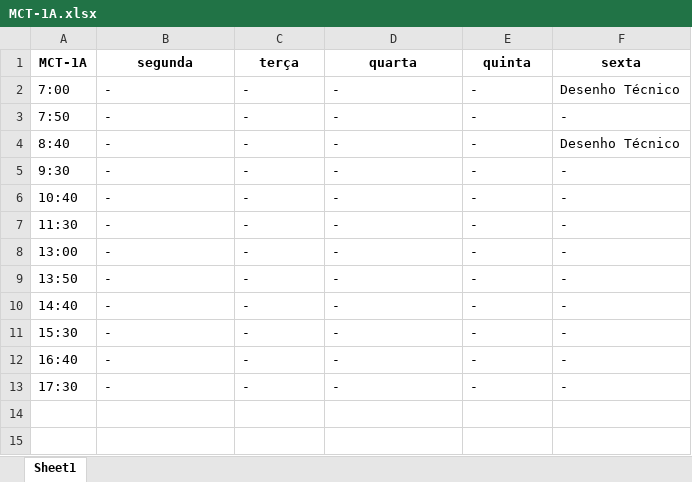
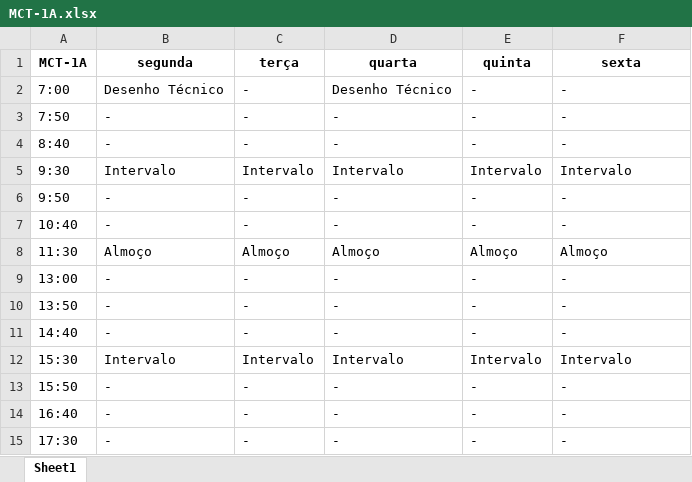
Before and after one commit to TulioHRC/Horarios-CEFET, an Excel workbook: data/turm/MCT-1A.xlsx, sheet Sheet1, drawn as a sheet; values as stored, in another font and other column widths than the file's, no borders; addresses are those after the commit; the diff names each change by its address in the sheet, - before the commit and + after, or states it on an @@ line.

Commit message:
Intervals in excel

```diff
--- a/data/turm/MCT-1A.xlsx (sheet Sheet1)
+++ b/data/turm/MCT-1A.xlsx (sheet Sheet1)
-B2 (segunda): -
+B2 (segunda): Desenho Técnico
-D2 (quarta): -
+D2 (quarta): Desenho Técnico
-F2 (sexta): Desenho Técnico
+F2 (sexta): -
-F4 (sexta): Desenho Técnico
+F4 (sexta): -
+row 5: 9:30 | Intervalo | Intervalo | Intervalo | Intervalo | Intervalo
-A6 (MCT-1A): 9:30
+A6 (MCT-1A): 9:50
-B8 (segunda): -
+B8 (segunda): Almoço
-C8 (terça): -
+C8 (terça): Almoço
-D8 (quarta): -
+D8 (quarta): Almoço
-E8 (quinta): -
+E8 (quinta): Almoço
-F8 (sexta): -
+F8 (sexta): Almoço
+row 12: 15:30 | Intervalo | Intervalo | Intervalo | Intervalo | Intervalo
-A13 (MCT-1A): 15:30
+A13 (MCT-1A): 15:50
```
Also changed, not shown: data/teacher/Josivaldo Ferreira.xlsx, data/turm/ELT-2A.xlsx, 12 other files.
